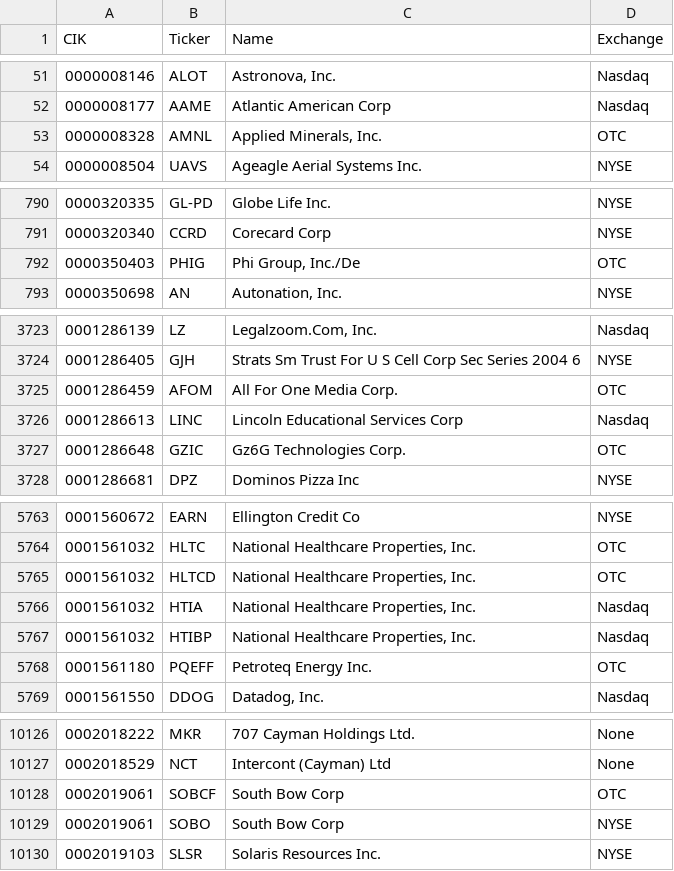
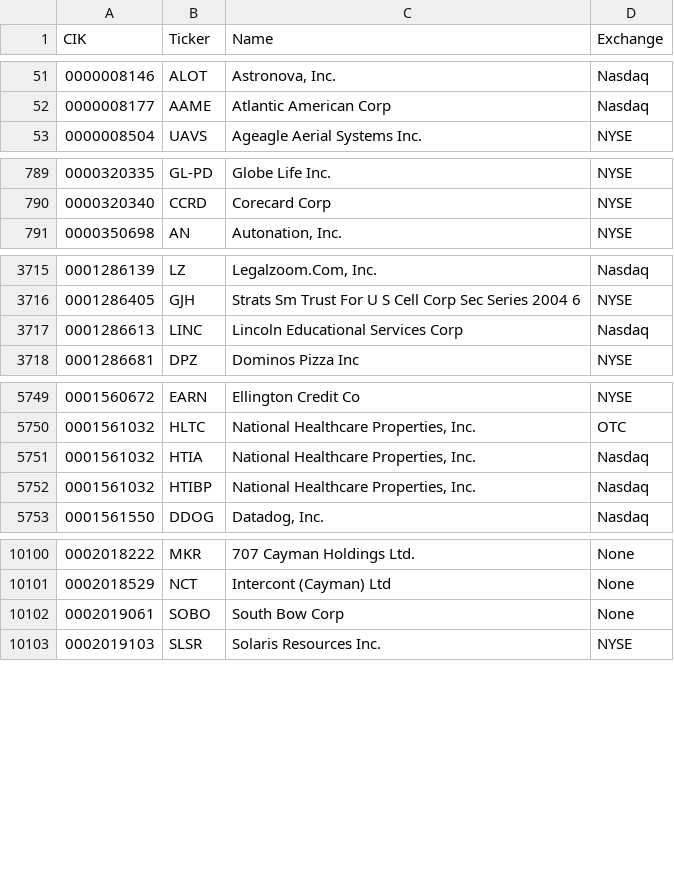
Before and after one commit to stimata-debug/sec-cik-mapper, a CSV file: mappings/stocks/mappings.csv, drawn as a sheet; only a part is shown, gaps mark what is left out; the diff covers the shown part only.

Commit message:
10/13/24 automated CRON job - update mappings

```diff
--- a/mappings/stocks/mappings.csv
+++ b/mappings/stocks/mappings.csv
@@ -52,3 +52,2 @@ CIK,Ticker,Name,Exchange
 0000008177,AAME,Atlantic American Corp,Nasdaq
-0000008328,AMNL,"Applied Minerals, Inc.",OTC
 0000008504,UAVS,Ageagle Aerial Systems Inc.,NYSE
@@ -791,3 +790,2 @@ CIK,Ticker,Name,Exchange
 0000320340,CCRD,Corecard Corp,NYSE
-0000350403,PHIG,"Phi Group, Inc./De",OTC
 0000350698,AN,"Autonation, Inc.",NYSE
@@ -3724,5 +3716,3 @@ CIK,Ticker,Name,Exchange
 0001286405,GJH,Strats Sm Trust For U S Cell Corp Sec Series 2004 6,NYSE
-0001286459,AFOM,All For One Media Corp.,OTC
 0001286613,LINC,Lincoln Educational Services Corp,Nasdaq
-0001286648,GZIC,Gz6G Technologies Corp.,OTC
 0001286681,DPZ,Dominos Pizza Inc,NYSE
@@ -5764,6 +5750,4 @@ CIK,Ticker,Name,Exchange
 0001561032,HLTC,"National Healthcare Properties, Inc.",OTC
-0001561032,HLTCD,"National Healthcare Properties, Inc.",OTC
 0001561032,HTIA,"National Healthcare Properties, Inc.",Nasdaq
 0001561032,HTIBP,"National Healthcare Properties, Inc.",Nasdaq
-0001561180,PQEFF,Petroteq Energy Inc.,OTC
 0001561550,DDOG,"Datadog, Inc.",Nasdaq
@@ -10127,4 +10101,3 @@ CIK,Ticker,Name,Exchange
 0002018529,NCT,Intercont (Cayman) Ltd,None
-0002019061,SOBCF,South Bow Corp,OTC
-0002019061,SOBO,South Bow Corp,NYSE
+0002019061,SOBO,South Bow Corp,None
 0002019103,SLSR,Solaris Resources Inc.,NYSE
```
Also changed, not shown: 4 added rows, 25 removed rows and 11 edited cells elsewhere in this file, 8 other files.
